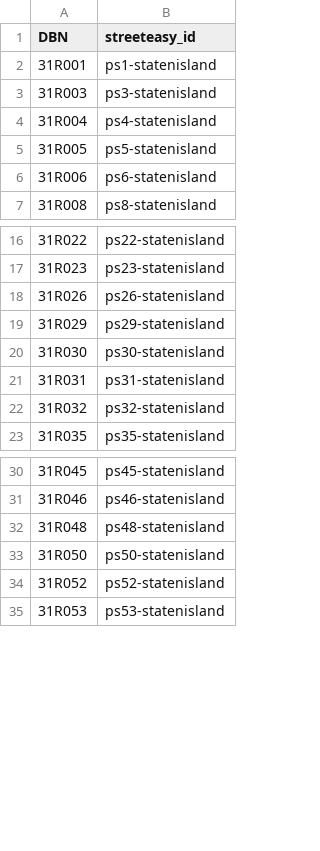
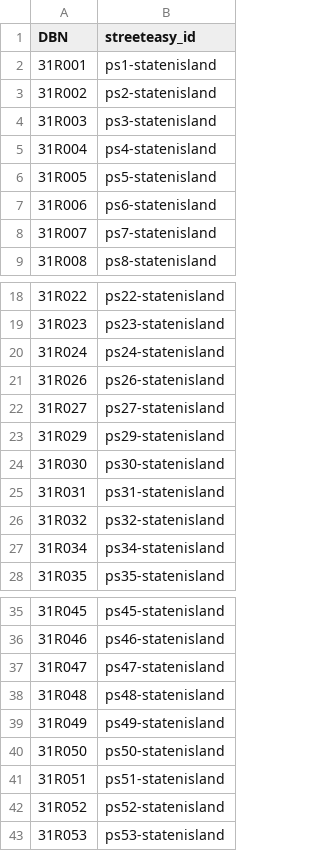
Before and after one commit to msr-ds3/public-schools, a CSV file: schools/elementary_schools_statenisland.csv, drawn as a sheet; only a part is shown, gaps mark what is left out; the diff covers the shown part only.

```diff
--- a/schools/elementary_schools_statenisland.csv
+++ b/schools/elementary_schools_statenisland.csv
@@ -2,2 +2,3 @@ DBN,streeteasy_id
 31R001,ps1-statenisland
+31R002,ps2-statenisland
 31R003,ps3-statenisland
@@ -6,2 +7,3 @@ DBN,streeteasy_id
 31R006,ps6-statenisland
+31R007,ps7-statenisland
 31R008,ps8-statenisland
@@ -17,3 +19,5 @@ DBN,streeteasy_id
 31R023,ps23-statenisland
+31R024,ps24-statenisland
 31R026,ps26-statenisland
+31R027,ps27-statenisland
 31R029,ps29-statenisland
@@ -22,2 +26,3 @@ DBN,streeteasy_id
 31R032,ps32-statenisland
+31R034,ps34-statenisland
 31R035,ps35-statenisland
@@ -31,4 +36,7 @@ DBN,streeteasy_id
 31R046,ps46-statenisland
+31R047,ps47-statenisland
 31R048,ps48-statenisland
+31R049,ps49-statenisland
 31R050,ps50-statenisland
+31R051,ps51-statenisland
 31R052,ps52-statenisland
```
Also changed, not shown: 17 added rows elsewhere in this file, schools/elementary_schools_bronx.csv, schools/elementary_schools_brooklyn.csv, 8 other files.
